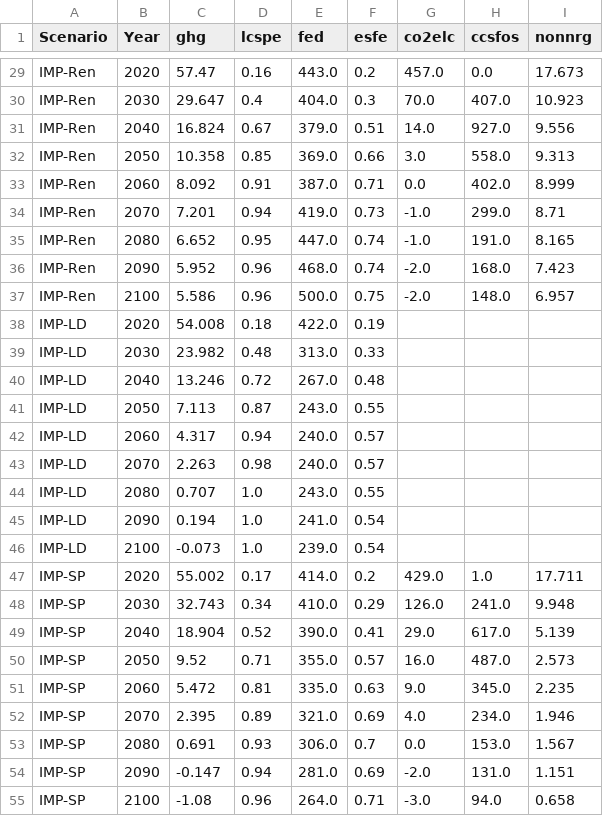
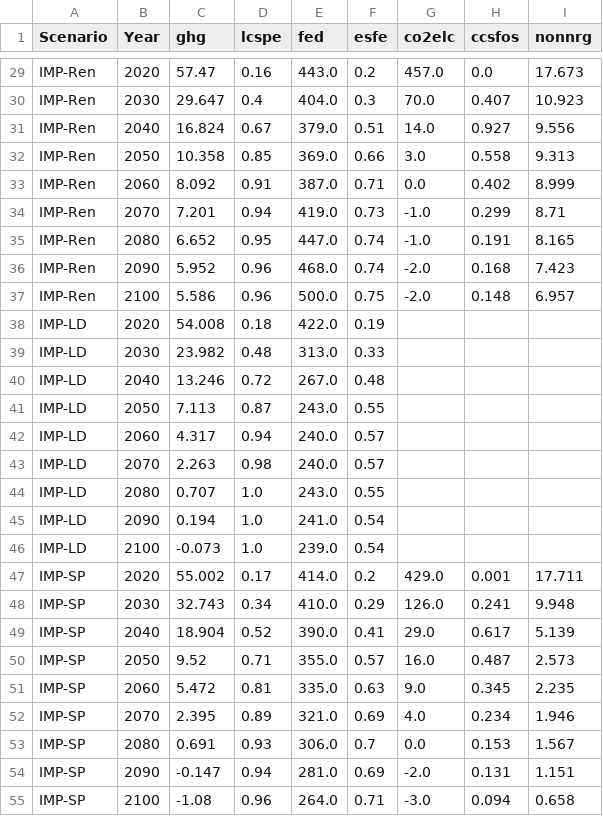
Before and after one commit to LucasDesport/AR6db_use-misuse, a CSV file: data/constraints.csv, drawn as a sheet; only a part is shown, gaps mark what is left out; the diff covers the shown part only; the diff names each change by its address in the sheet, - before the commit and + after, or states it on an @@ line.

```diff
--- a/data/constraints.csv
+++ b/data/constraints.csv
-H30 (ccsfos): 407.0
+H30 (ccsfos): 0.407
-H31 (ccsfos): 927.0
+H31 (ccsfos): 0.927
-H32 (ccsfos): 558.0
+H32 (ccsfos): 0.558
-H33 (ccsfos): 402.0
+H33 (ccsfos): 0.402
-H34 (ccsfos): 299.0
+H34 (ccsfos): 0.299
-H35 (ccsfos): 191.0
+H35 (ccsfos): 0.191
-H36 (ccsfos): 168.0
+H36 (ccsfos): 0.168
-H37 (ccsfos): 148.0
+H37 (ccsfos): 0.148
-H47 (ccsfos): 1.0
+H47 (ccsfos): 0.001
-H48 (ccsfos): 241.0
+H48 (ccsfos): 0.241
-H49 (ccsfos): 617.0
+H49 (ccsfos): 0.617
-H50 (ccsfos): 487.0
+H50 (ccsfos): 0.487
-H51 (ccsfos): 345.0
+H51 (ccsfos): 0.345
-H52 (ccsfos): 234.0
+H52 (ccsfos): 0.234
-H53 (ccsfos): 153.0
+H53 (ccsfos): 0.153
-H54 (ccsfos): 131.0
+H54 (ccsfos): 0.131
-H55 (ccsfos): 94.0
+H55 (ccsfos): 0.094
```
Also changed, not shown: 24 edited cells elsewhere in this file, data/tiam-fr_vs_constraints.csv, 1 other file.
